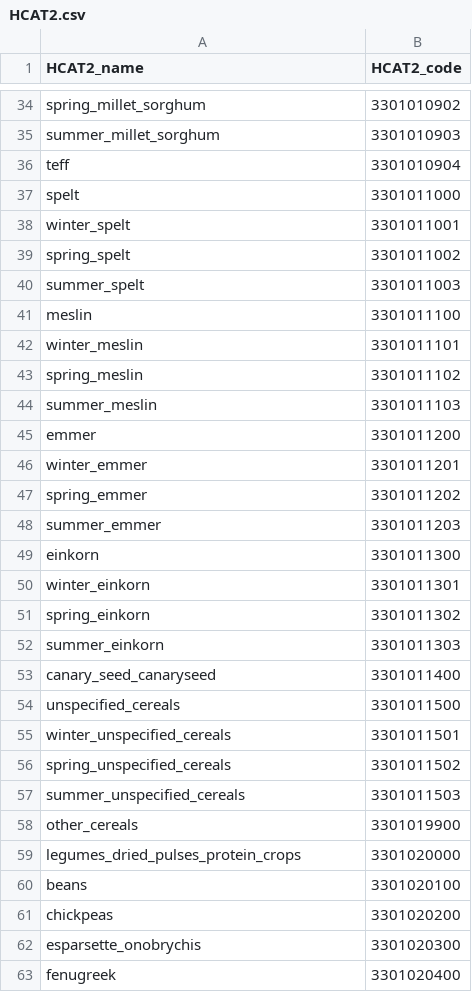
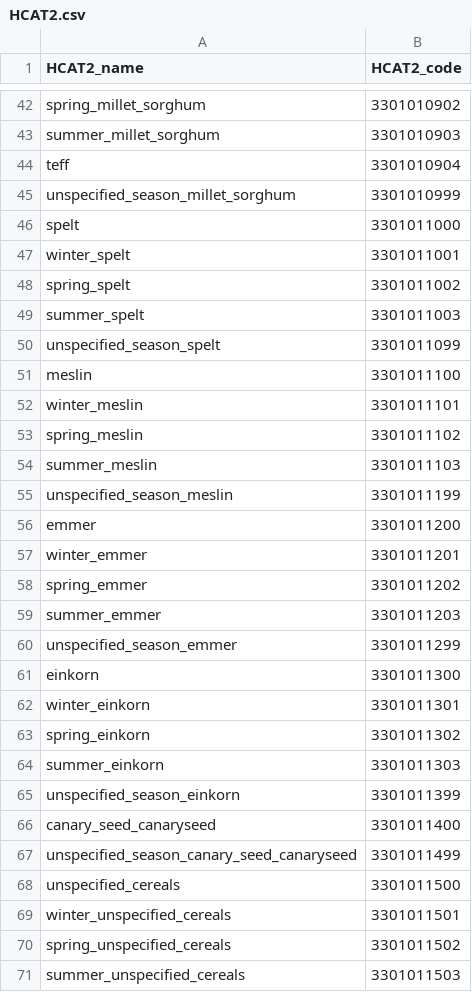
Before and after one commit to maja601/EuroCrops, a CSV file: hcat_core/HCAT2.csv, drawn as a sheet; only a part is shown, gaps mark what is left out; the shorter side is filled out with more unchanged rows; the diff covers the shown part only; the diff names each change by its address in the sheet, - before the commit and + after, or states it on an @@ line.

Commit message:
Update HCAT2.csv
Adding other_XXX and unspecified_XXX for many classes. Also, add unspecified_season_XXX for all the cereals at level 6

```diff
--- a/hcat_core/HCAT2.csv
+++ b/hcat_core/HCAT2.csv
+row 45: unspecified_season_millet_sorghum | 3301010999
+row 50: unspecified_season_spelt | 3301011099
+row 55: unspecified_season_meslin | 3301011199
+row 60: unspecified_season_emmer | 3301011299
+row 65: unspecified_season_einkorn | 3301011399
+row 67: unspecified_season_canary_seed_canaryseed | 3301011499
```
Also changed, not shown: 20 added rows elsewhere in this file.
